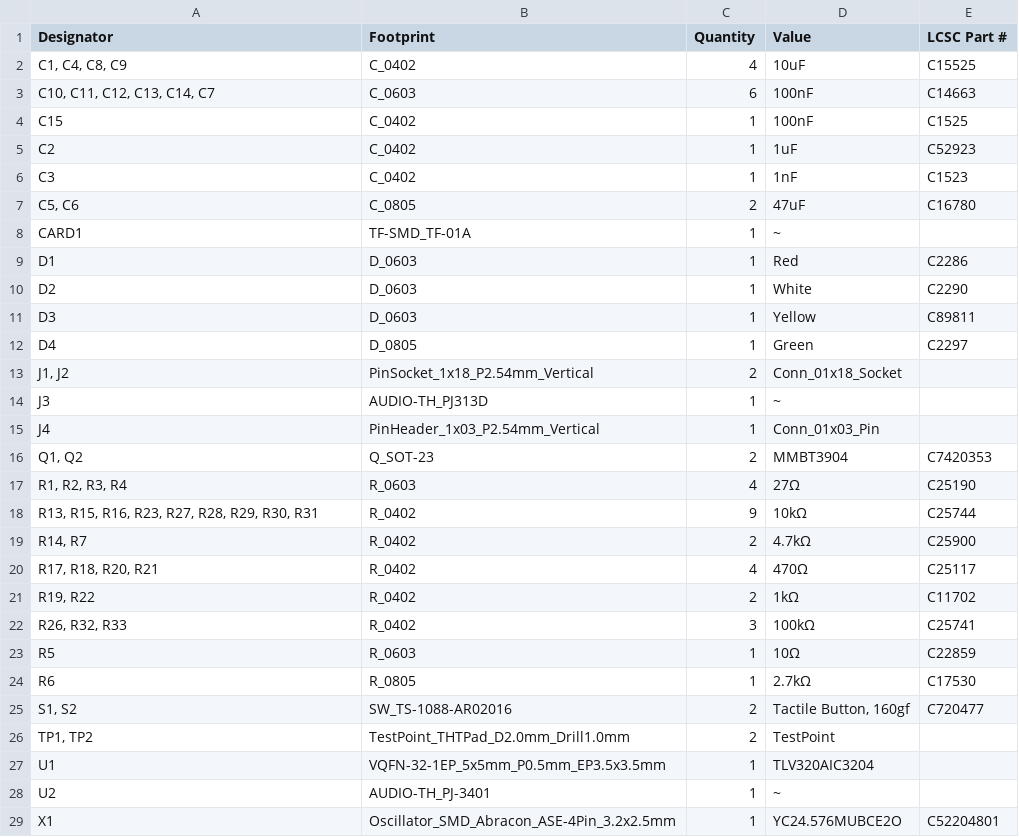
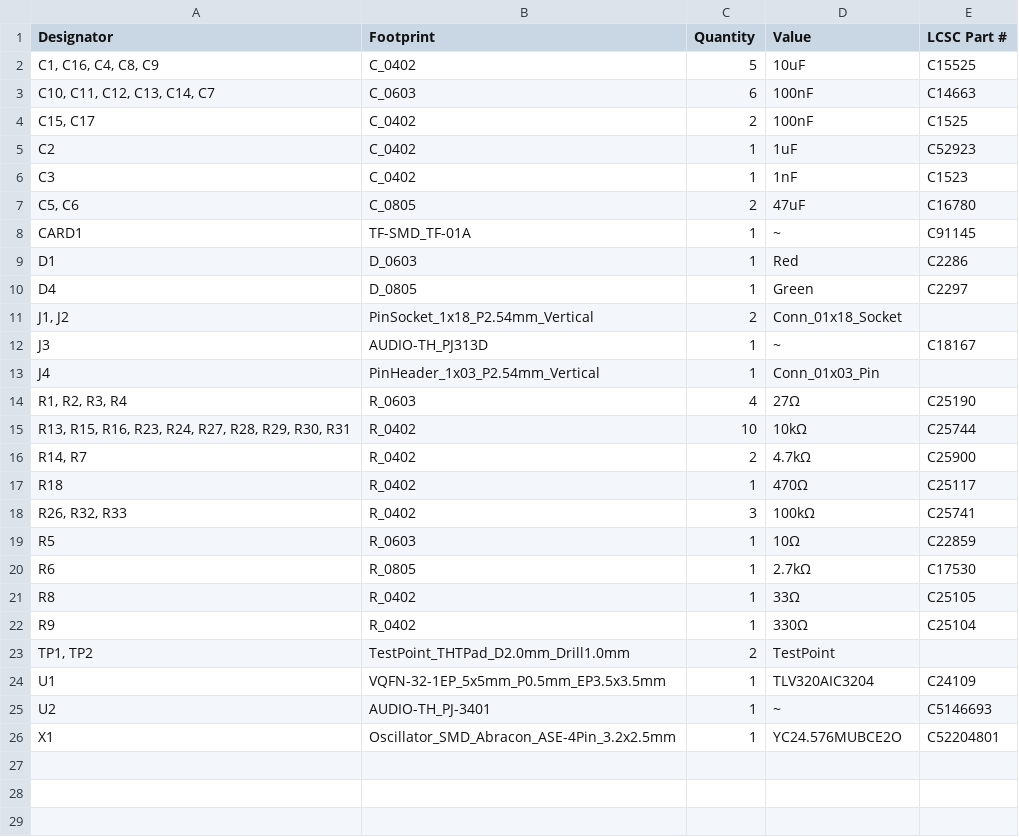
Before and after one commit to PKCubed/LibreCom, a CSV file: belt-pack-companion/companion-board/production/bom.csv, drawn as a sheet.

```diff
--- a/belt-pack-companion/companion-board/production/bom.csv
+++ b/belt-pack-companion/companion-board/production/bom.csv
@@ -1,5 +1,5 @@
 Designator,Footprint,Quantity,Value,LCSC Part #
-"C1, C4, C8, C9",C_0402,4,10uF,C15525
+"C1, C16, C4, C8, C9",C_0402,5,10uF,C15525
 "C10, C11, C12, C13, C14, C7",C_0603,6,100nF,C14663
-C15,C_0402,1,100nF,C1525
+"C15, C17",C_0402,2,100nF,C1525
 C2,C_0402,1,1uF,C52923
@@ -7,16 +7,12 @@ C3,C_0402,1,1nF,C1523
 "C5, C6",C_0805,2,47uF,C16780
-CARD1,TF-SMD_TF-01A,1,~,
+CARD1,TF-SMD_TF-01A,1,~,C91145
 D1,D_0603,1,Red,C2286
-D2,D_0603,1,White,C2290
-D3,D_0603,1,Yellow,C89811
 D4,D_0805,1,Green,C2297
 "J1, J2",PinSocket_1x18_P2.54mm_Vertical,2,Conn_01x18_Socket,
-J3,AUDIO-TH_PJ313D,1,~,
+J3,AUDIO-TH_PJ313D,1,~,C18167
 J4,PinHeader_1x03_P2.54mm_Vertical,1,Conn_01x03_Pin,
-"Q1, Q2",Q_SOT-23,2,MMBT3904,C7420353
 "R1, R2, R3, R4",R_0603,4,27Ω,C25190
-"R13, R15, R16, R23, R27, R28, R29, R30, R31",R_0402,9,10kΩ,C25744
+"R13, R15, R16, R23, R24, R27, R28, R29, R30, R31",R_0402,10,10kΩ,C25744
 "R14, R7",R_0402,2,4.7kΩ,C25900
-"R17, R18, R20, R21",R_0402,4,470Ω,C25117
-"R19, R22",R_0402,2,1kΩ,C11702
+R18,R_0402,1,470Ω,C25117
 "R26, R32, R33",R_0402,3,100kΩ,C25741
@@ -24,6 +20,7 @@ R5,R_0603,1,10Ω,C22859
 R6,R_0805,1,2.7kΩ,C17530
-"S1, S2",SW_TS-1088-AR02016,2,"Tactile Button, 160gf",C720477
+R8,R_0402,1,33Ω,C25105
+R9,R_0402,1,330Ω,C25104
 "TP1, TP2",TestPoint_THTPad_D2.0mm_Drill1.0mm,2,TestPoint,
-U1,VQFN-32-1EP_5x5mm_P0.5mm_EP3.5x3.5mm,1,TLV320AIC3204,
-U2,AUDIO-TH_PJ-3401,1,~,
+U1,VQFN-32-1EP_5x5mm_P0.5mm_EP3.5x3.5mm,1,TLV320AIC3204,C24109
+U2,AUDIO-TH_PJ-3401,1,~,C5146693
 X1,Oscillator_SMD_Abracon_ASE-4Pin_3.2x2.5mm,1,YC24.576MUBCE2O,C52204801
```
Also changed, not shown: belt-pack-companion/companion-board/production/designators.csv, belt-pack-companion/companion-board/production/positions.csv, 25 other files.
